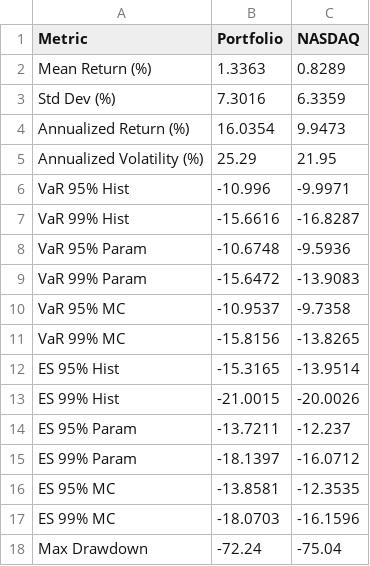
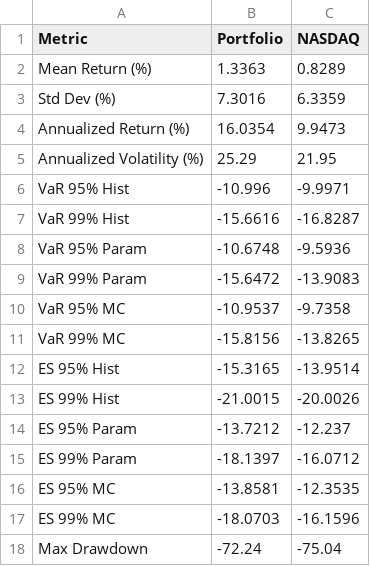
Before and after one commit to martchoukaur-byte/tech_portfolio_nasdaq_100_risk_analysis, a CSV file: risk_metrics_summary.csv, drawn as a sheet.

```diff
--- a/risk_metrics_summary.csv
+++ b/risk_metrics_summary.csv
@@ -13,3 +13,3 @@
 "ES 99% Hist",-21.0015,-20.0026
-"ES 95% Param",-13.7211,-12.237
+"ES 95% Param",-13.7212,-12.237
 "ES 99% Param",-18.1397,-16.0712
```
Also changed, not shown: drawdown_over_time.csv, monthly_returns.csv, 6 other files.
